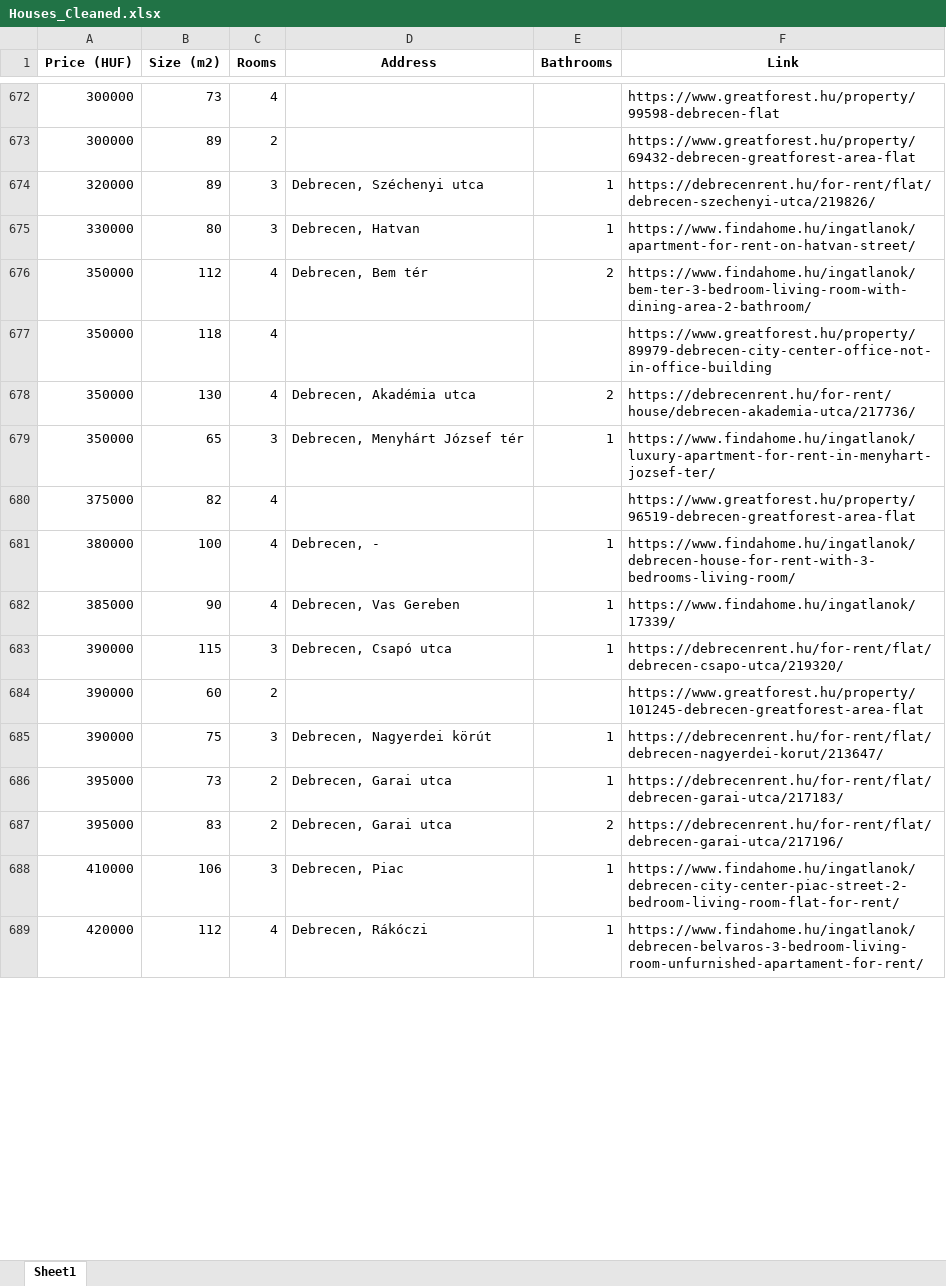
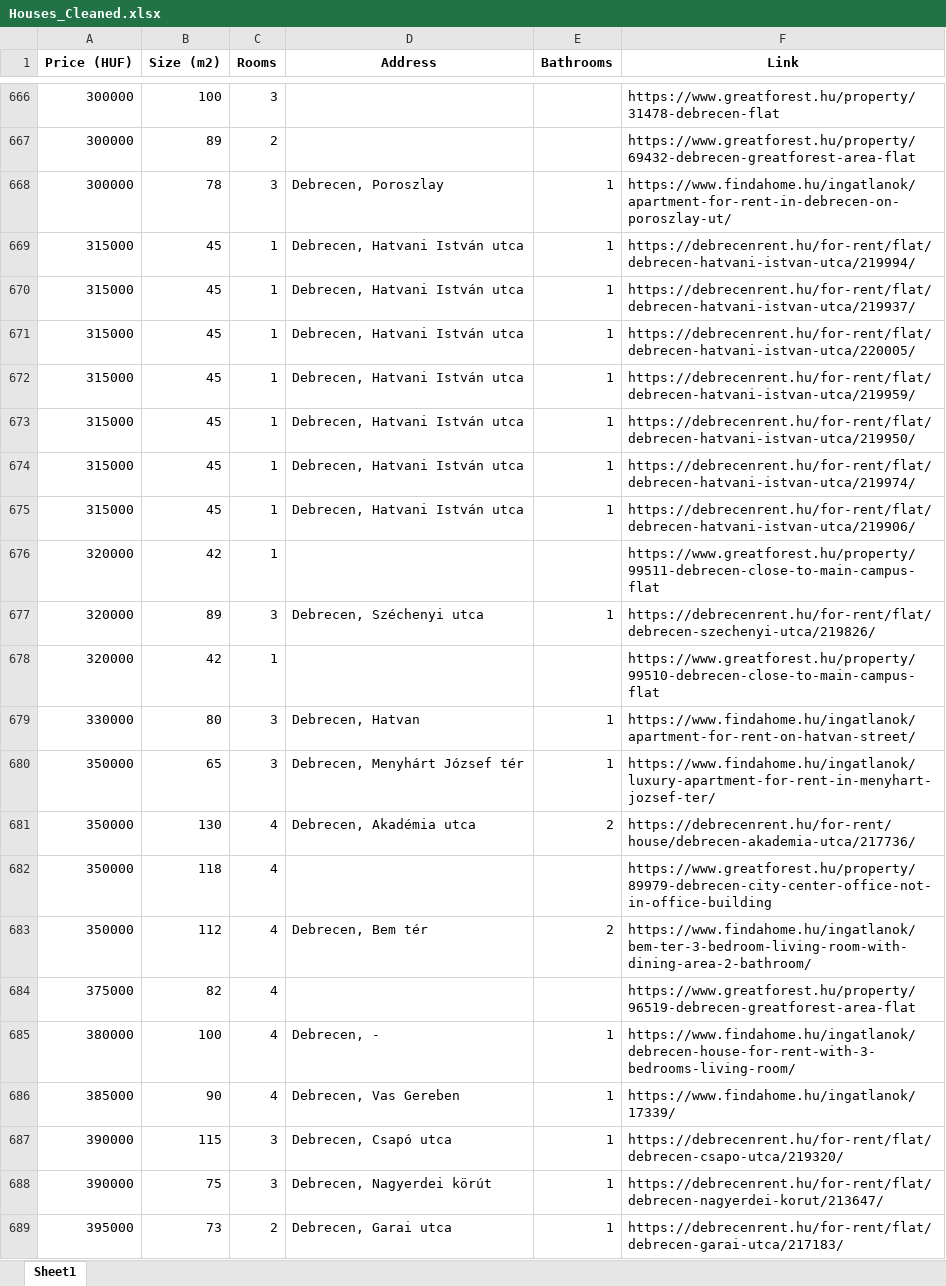
Before and after one commit to YousefBarakat99/Streamlit, an Excel workbook: streamlit/Houses_Cleaned.xlsx, sheet Sheet1, drawn as a sheet; only a part is shown, gaps mark what is left out; the shorter side is filled out with more unchanged rows; values as stored, in another font and other column widths than the file's, no borders; removed rows and columns are numbered as before the commit, all else as after; the diff covers the shown part only; the diff names each change by its address in the sheet, - before the commit and + after, or states it on an @@ line.

Commit message:
up to date data

```diff
--- a/streamlit/Houses_Cleaned.xlsx (sheet Sheet1)
+++ b/streamlit/Houses_Cleaned.xlsx (sheet Sheet1)
-B666 (Size (m2)): 73
+B666 (Size (m2)): 100
-C666 (Rooms): 4
+C666 (Rooms): 3
-F666 (Link): https://www.greatforest.hu/property/99598-debrecen-flat
+F666 (Link): https://www.greatforest.hu/property/31478-debrecen-flat
+row 669: 315000 | 45 | 1 | Debrecen, Hatvani István utca | 1 | https://debrecenrent.hu/for-rent/flat/debrecen-hatvani-istvan-utca/219994/
+row 670: 315000 | 45 | 1 | Debrecen, Hatvani István utca | 1 | https://debrecenrent.hu/for-rent/flat/debrecen-hatvani-istvan-utca/219937/
+row 671: 315000 | 45 | 1 | Debrecen, Hatvani István utca | 1 | https://debrecenrent.hu/for-rent/flat/debrecen-hatvani-istvan-utca/220005/
+row 672: 315000 | 45 | 1 | Debrecen, Hatvani István utca | 1 | https://debrecenrent.hu/for-rent/flat/debrecen-hatvani-istvan-utca/219959/
+row 673: 315000 | 45 | 1 | Debrecen, Hatvani István utca | 1 | https://debrecenrent.hu/for-rent/flat/debrecen-hatvani-istvan-utca/219950/
+row 674: 315000 | 45 | 1 | Debrecen, Hatvani István utca | 1 | https://debrecenrent.hu/for-rent/flat/debrecen-hatvani-istvan-utca/219974/
+row 675: 315000 | 45 | 1 | Debrecen, Hatvani István utca | 1 | https://debrecenrent.hu/for-rent/flat/debrecen-hatvani-istvan-utca/219906/
+row 676: 320000 | 42 | 1 |  |  | https://www.greatforest.hu/property/99511-debrecen-close-to-main-campus-flat
+row 678: 320000 | 42 | 1 |  |  | https://www.greatforest.hu/property/99510-debrecen-close-to-main-campus-flat
@@ row 679 moved to row 680: 350000 @@
@@ row 678 moved to row 681: 350000 @@
@@ row 677 moved to row 682: 350000 @@
-row 684: 390000 | 60 | 2 |  |  | https://www.greatforest.hu/property/101245-debrecen-greatforest-area-flat
```
Also changed, not shown: 1 added row, 7 removed rows, 489 moved rows and 10 edited cells elsewhere in this sheet.
